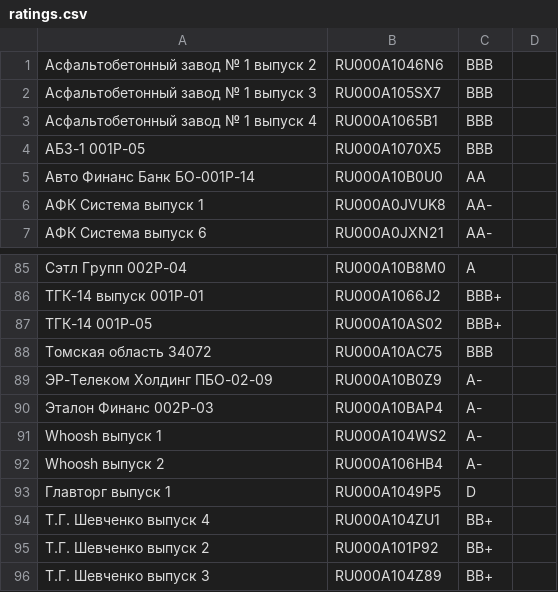
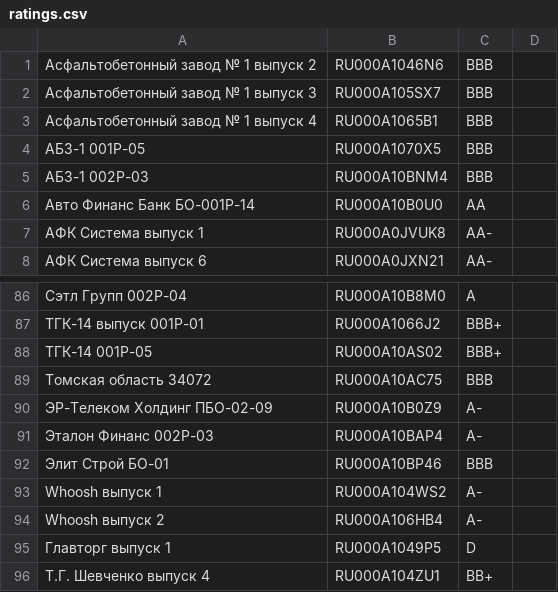
Before and after one commit to igorkorsukov/tin_invest, a CSV file: ratings.csv, drawn as a sheet; only a part is shown, gaps mark what is left out; the shorter side is filled out with more unchanged rows.

```diff
--- a/ratings.csv
+++ b/ratings.csv
@@ -4,2 +4,3 @@
 АБЗ-1 001Р-05|RU000A1070X5|BBB
+АБЗ-1 002Р-03|RU000A10BNM4|BBB
 Авто Финанс Банк БО-001P-14|RU000A10B0U0|AA
@@ -90,2 +91,3 @@
 Эталон Финанс 002P-03|RU000A10BAP4|A-
+Элит Строй БО-01|RU000A10BP46|BBB
 Whoosh выпуск 1|RU000A104WS2|A-
```
Also changed, not shown: bonds.csv, bonds_favs.csv, 2 other files.
